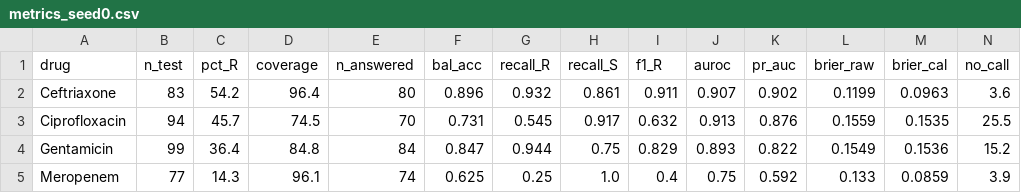
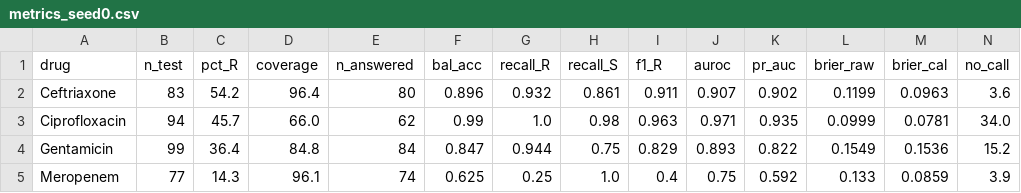
Before and after one commit to omarjku/Biohackers, a CSV file: reports/metrics_seed0.csv, drawn as a sheet; only a part is shown; the diff names each change by its address in the sheet, - before the commit and + after, or states it on an @@ line.

```diff
--- a/reports/metrics_seed0.csv
+++ b/reports/metrics_seed0.csv
-D3 (coverage): 74.5
+D3 (coverage): 66.0
-E3 (n_answered): 70
+E3 (n_answered): 62
-F3 (bal_acc): 0.731
+F3 (bal_acc): 0.99
-G3 (recall_R): 0.545
+G3 (recall_R): 1.0
-H3 (recall_S): 0.917
+H3 (recall_S): 0.98
-I3 (f1_R): 0.632
+I3 (f1_R): 0.963
-J3 (auroc): 0.913
+J3 (auroc): 0.971
-K3 (pr_auc): 0.876
+K3 (pr_auc): 0.935
-L3 (brier_raw): 0.1559
+L3 (brier_raw): 0.0999
-M3 (brier_cal): 0.1535
+M3 (brier_cal): 0.0781
-N3 (no_call): 25.5
+N3 (no_call): 34.0
```
Also changed, not shown: reports/leakage_comparison.csv, reports/metrics.csv, 7 other files.
